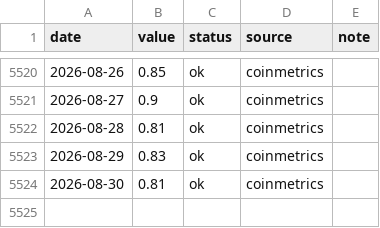
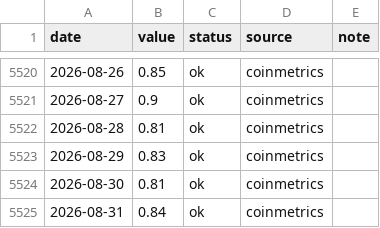
Before and after one commit to iiacyp4-wq/btc-cycle-dashboard, a CSV file: data/zmvrv.csv, drawn as a sheet; only a part is shown, gaps mark what is left out.

```diff
--- a/data/zmvrv.csv
+++ b/data/zmvrv.csv
@@ -5524 +5524,2 @@ date,value,status,source,note
 2026-08-30,0.81,ok,coinmetrics,
+2026-08-31,0.84,ok,coinmetrics,
```
Also changed, not shown: data/hashribbon.csv, 2 other files.
